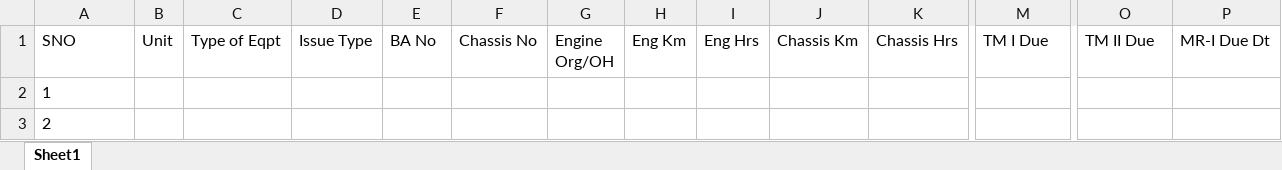
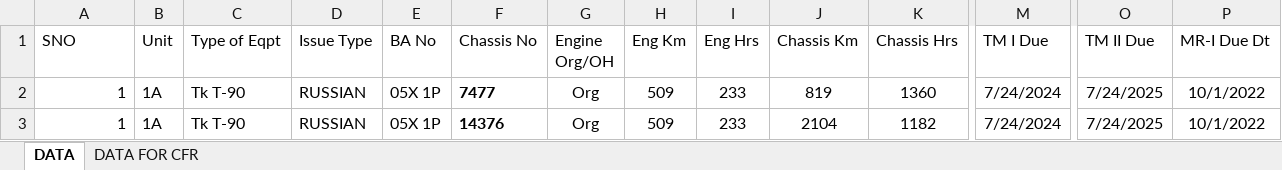
Before and after one commit to ng2000/army-tanks, an Excel workbook: data.xlsx, sheet DATA, drawn as a sheet; only a part is shown, gaps mark what is left out; values as stored, in another font and other column widths than the file's, no borders; the diff covers the shown part only; the diff names each change by its address in the sheet, - before the commit and + after, or states it on an @@ line.

Commit message:
User experience and data integration

```diff
--- a/data.xlsx (sheet DATA)
+++ b/data.xlsx (sheet DATA)
-sheet tab: Sheet1
+sheet tab: DATA
+sheet tab: DATA FOR CFR
-A2 alignment: left
+A2 alignment: right
-B2:B3 (Unit): (empty)
+B2:B3 (Unit): 1A
-C2:C3 (Type of Eqpt): (empty)
+C2:C3 (Type of Eqpt): Tk T-90
-D2:D3 (Issue Type): (empty)
+D2:D3 (Issue Type): RUSSIAN
-E2:E3 (BA No): (empty)
+E2:E3 (BA No): 05X 1P
-F2 (Chassis No): (empty)
+F2 (Chassis No): 7477
-G2:G3 (Engine Org/OH): (empty)
+G2:G3 (Engine Org/OH): Org
-H2:H3 (Eng Km): (empty)
+H2:H3 (Eng Km): 509
-I2:I3 (Eng Hrs): (empty)
+I2:I3 (Eng Hrs): 233
-J2 (Chassis Km): (empty)
+J2 (Chassis Km): 819
-K2 (Chassis Hrs): (empty)
+K2 (Chassis Hrs): 1360
-M2:M3 (TM I Due): (empty)
+M2:M3 (TM I Due): 7/24/2024
-O2:O3 (TM II Due): (empty)
+O2:O3 (TM II Due): 7/24/2025
-P2:P3 (MR-I Due Dt): (empty)
+P2:P3 (MR-I Due Dt): 10/1/2022
@@ column A (SNO) renumbered between rows 3 and 23 @@
-F3 (Chassis No): (empty)
+F3 (Chassis No): 14376
-J3 (Chassis Km): (empty)
+J3 (Chassis Km): 2104
-K3 (Chassis Hrs): (empty)
+K3 (Chassis Hrs): 1182
```
Also changed, not shown: 63 added rows, 3 removed rows and 486 edited cells elsewhere in this sheet, 15 other files.
